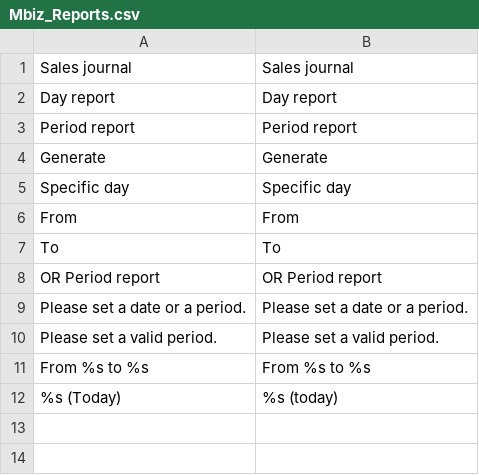
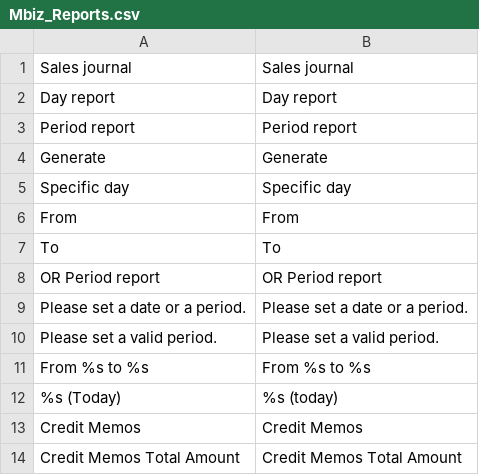
Before and after one commit to monsieurbiz/Mbiz_Reports, a CSV file: app/locale/en_US/Mbiz_Reports.csv, drawn as a sheet; the diff names each change by its address in the sheet, - before the commit and + after, or states it on an @@ line.

Commit message:
Create `CreditMemo` block

```diff
--- a/app/locale/en_US/Mbiz_Reports.csv
+++ b/app/locale/en_US/Mbiz_Reports.csv
+row 13: Credit Memos | Credit Memos
+row 14: Credit Memos Total Amount | Credit Memos Total Amount
```
Also changed, not shown: app/locale/fr_FR/Mbiz_Reports.csv, 3 other files.
